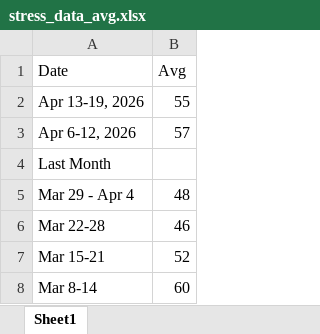
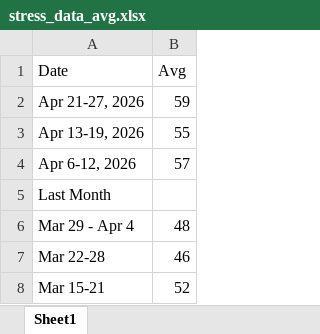
Before and after one commit to torra034-svg/EPSY-5123-Final-Project, an Excel workbook: stress_data_avg.xlsx, sheet Sheet1, drawn as a sheet; only a part is shown; the shorter side is filled out with more unchanged rows; values as stored, in another font and other column widths than the file's, no borders; the diff names each change by its address in the sheet, - before the commit and + after, or states it on an @@ line.

```diff
--- a/stress_data_avg.xlsx (sheet Sheet1)
+++ b/stress_data_avg.xlsx (sheet Sheet1)
+row 2: Apr 21-27, 2026 | 59
```
Also changed, not shown: 3 other files.
